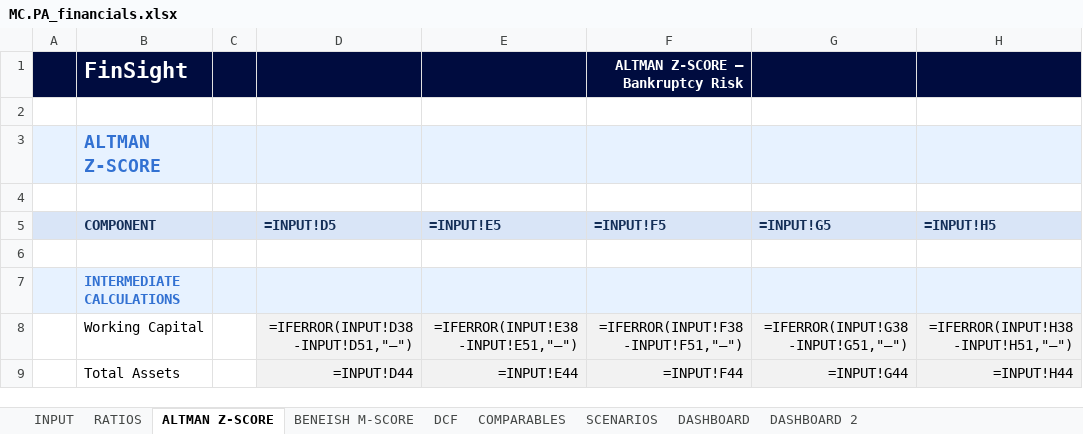
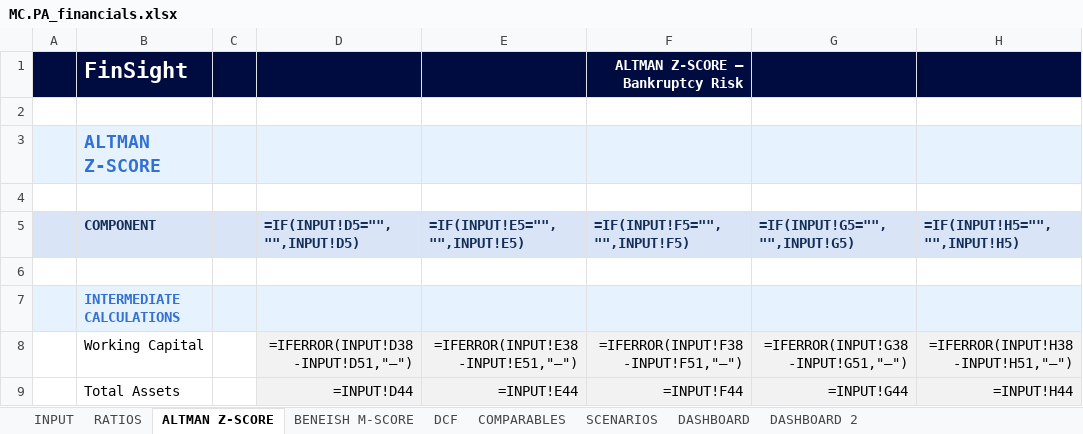
Before and after one commit to baptistejeh07-art/finsight-ia, an Excel workbook: preview/MC.PA/MC.PA_financials.xlsx, sheet ALTMAN Z-SCORE, drawn as a sheet; only a part is shown; values as stored, in another font and other column widths than the file's, no borders; formulas without a stored value are shown as written; the diff names each change by its address in the sheet, - before the commit and + after, or states it on an @@ line.

Commit message:
fix(excel): IF(INPUT!Dx5="","",INPUT!Dx5) evite 0 dans RATIOS/DCF, synthese effacee MC.PA

```diff
--- a/preview/MC.PA/MC.PA_financials.xlsx (sheet ALTMAN Z-SCORE)
+++ b/preview/MC.PA/MC.PA_financials.xlsx (sheet ALTMAN Z-SCORE)
-D5: =INPUT!D5
+D5: =IF(INPUT!D5="","",INPUT!D5)
-E5: =INPUT!E5
+E5: =IF(INPUT!E5="","",INPUT!E5)
-F5: =INPUT!F5
+F5: =IF(INPUT!F5="","",INPUT!F5)
-G5: =INPUT!G5
+G5: =IF(INPUT!G5="","",INPUT!G5)
-H5: =INPUT!H5
+H5: =IF(INPUT!H5="","",INPUT!H5)
```
Also changed, not shown: sheet RATIOS, sheet INPUT, sheet DCF, sheet BENEISH M-SCORE, assets/TEMPLATE.xlsx.
